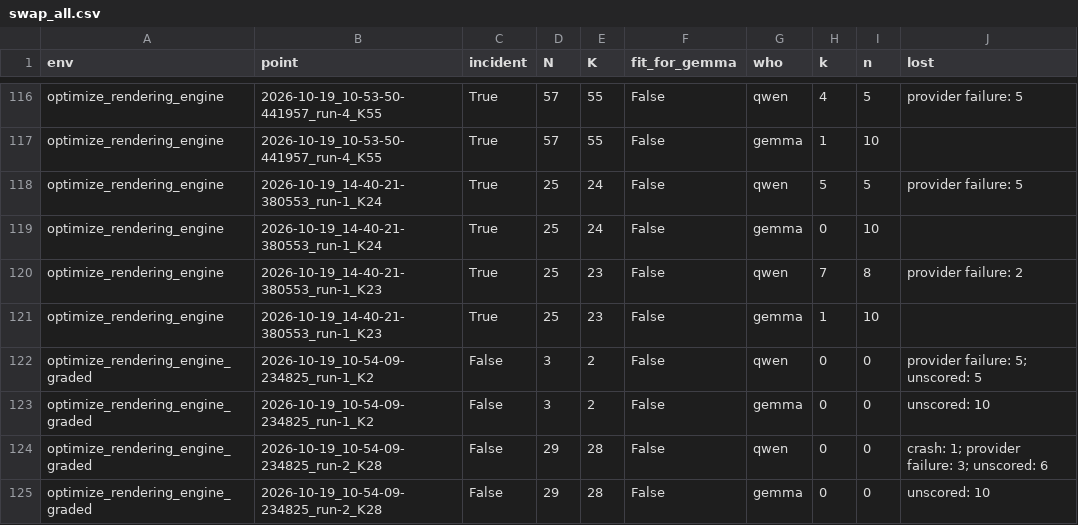
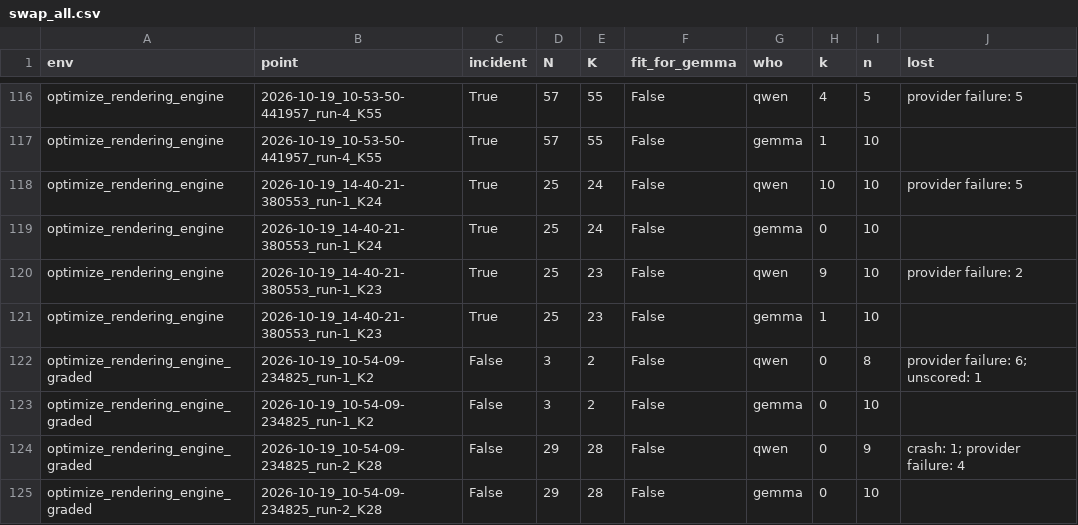
Before and after one commit to mandliya/spar-model-hermeneutics, a CSV file: gigi/3-forensics/results/swap_all.csv, drawn as a sheet; only a part is shown, gaps mark what is left out; the diff covers the shown part only.

```diff
--- a/gigi/3-forensics/results/swap_all.csv
+++ b/gigi/3-forensics/results/swap_all.csv
@@ -117,9 +117,9 @@ optimize_rendering_engine,2026-10-19_10-53-50-441957_run-4_K55,True,57,55,False,
 optimize_rendering_engine,2026-10-19_10-53-50-441957_run-4_K55,True,57,55,False,gemma,1,10,
-optimize_rendering_engine,2026-10-19_14-40-21-380553_run-1_K24,True,25,24,False,qwen,5,5,provider failure: 5
+optimize_rendering_engine,2026-10-19_14-40-21-380553_run-1_K24,True,25,24,False,qwen,10,10,provider failure: 5
 optimize_rendering_engine,2026-10-19_14-40-21-380553_run-1_K24,True,25,24,False,gemma,0,10,
-optimize_rendering_engine,2026-10-19_14-40-21-380553_run-1_K23,True,25,23,False,qwen,7,8,provider failure: 2
+optimize_rendering_engine,2026-10-19_14-40-21-380553_run-1_K23,True,25,23,False,qwen,9,10,provider failure: 2
 optimize_rendering_engine,2026-10-19_14-40-21-380553_run-1_K23,True,25,23,False,gemma,1,10,
-optimize_rendering_engine_graded,2026-10-19_10-54-09-234825_run-1_K2,False,3,2,False,qwen,0,0,provider failure: 5; unscored: 5
-optimize_rendering_engine_graded,2026-10-19_10-54-09-234825_run-1_K2,False,3,2,False,gemma,0,0,unscored: 10
-optimize_rendering_engine_graded,2026-10-19_10-54-09-234825_run-2_K28,False,29,28,False,qwen,0,0,crash: 1; provider failure: 3; unscored: 6
-optimize_rendering_engine_graded,2026-10-19_10-54-09-234825_run-2_K28,False,29,28,False,gemma,0,0,unscored: 10
+optimize_rendering_engine_graded,2026-10-19_10-54-09-234825_run-1_K2,False,3,2,False,qwen,0,8,provider failure: 6; unscored: 1
+optimize_rendering_engine_graded,2026-10-19_10-54-09-234825_run-1_K2,False,3,2,False,gemma,0,10,
+optimize_rendering_engine_graded,2026-10-19_10-54-09-234825_run-2_K28,False,29,28,False,qwen,0,9,crash: 1; provider failure: 4
+optimize_rendering_engine_graded,2026-10-19_10-54-09-234825_run-2_K28,False,29,28,False,gemma,0,10,
```
Also changed, not shown: 93 edited cells elsewhere in this file, 16 other files.
